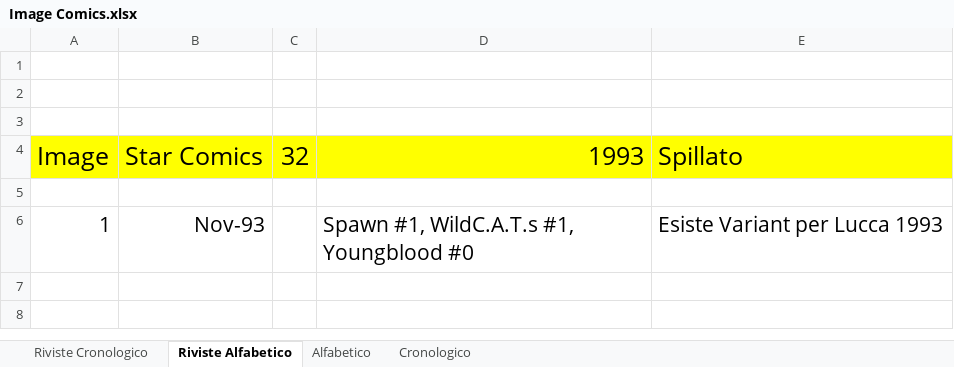
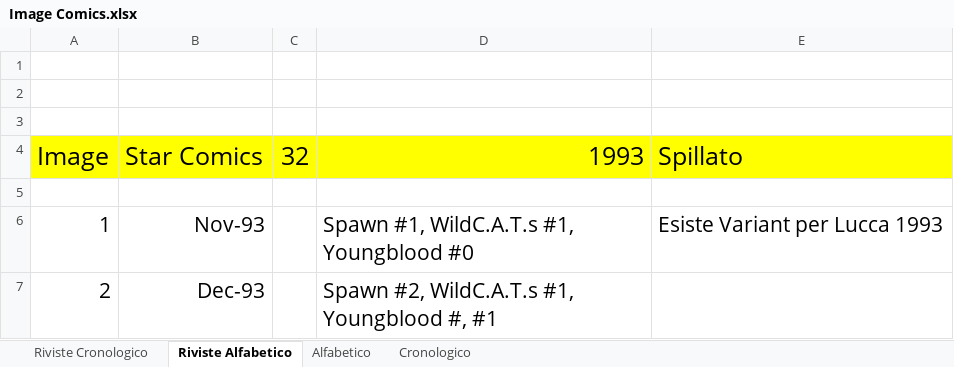
Before and after one commit to sorrentmutie/comicsData, an Excel workbook: Image Comics.xlsx, sheet Riviste Alfabetico, drawn as a sheet; values as stored, in another font and other column widths than the file's, no borders; the diff names each change by its address in the sheet, - before the commit and + after, or states it on an @@ line.

```diff
--- a/Image Comics.xlsx (sheet Riviste Alfabetico)
+++ b/Image Comics.xlsx (sheet Riviste Alfabetico)
+row 7: 2 | Dec-93 |  | Spawn #2, WildC.A.T.s #1, Youngblood #, #1
```
Also changed, not shown: sheet Alfabetico, sheet Riviste Cronologico.
